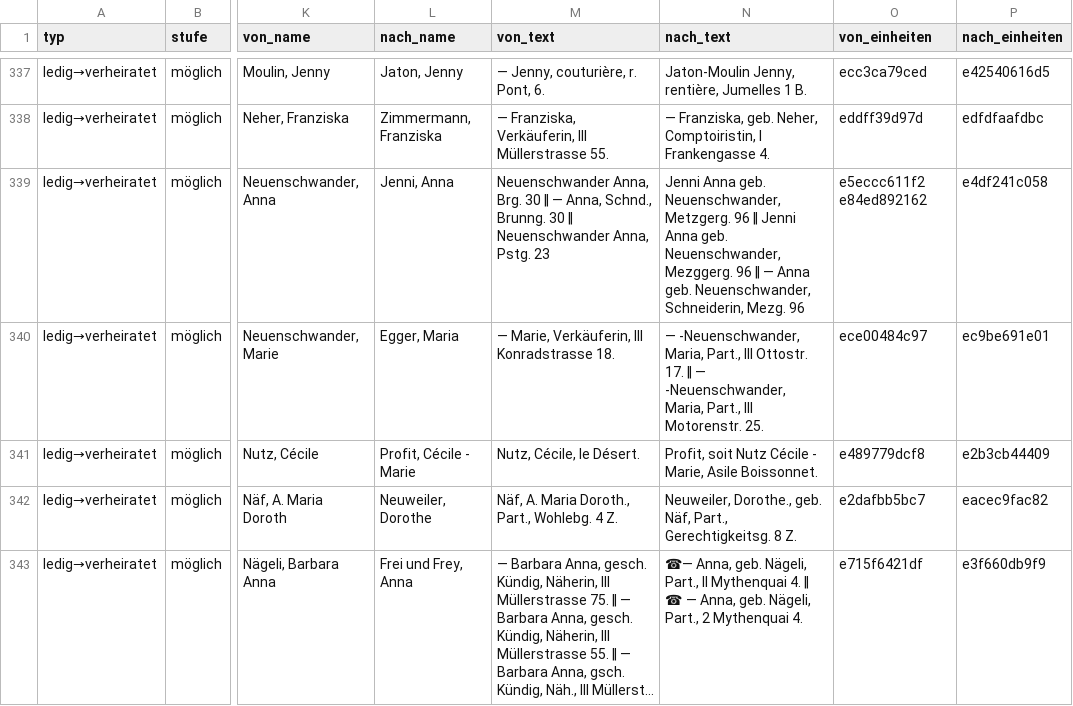
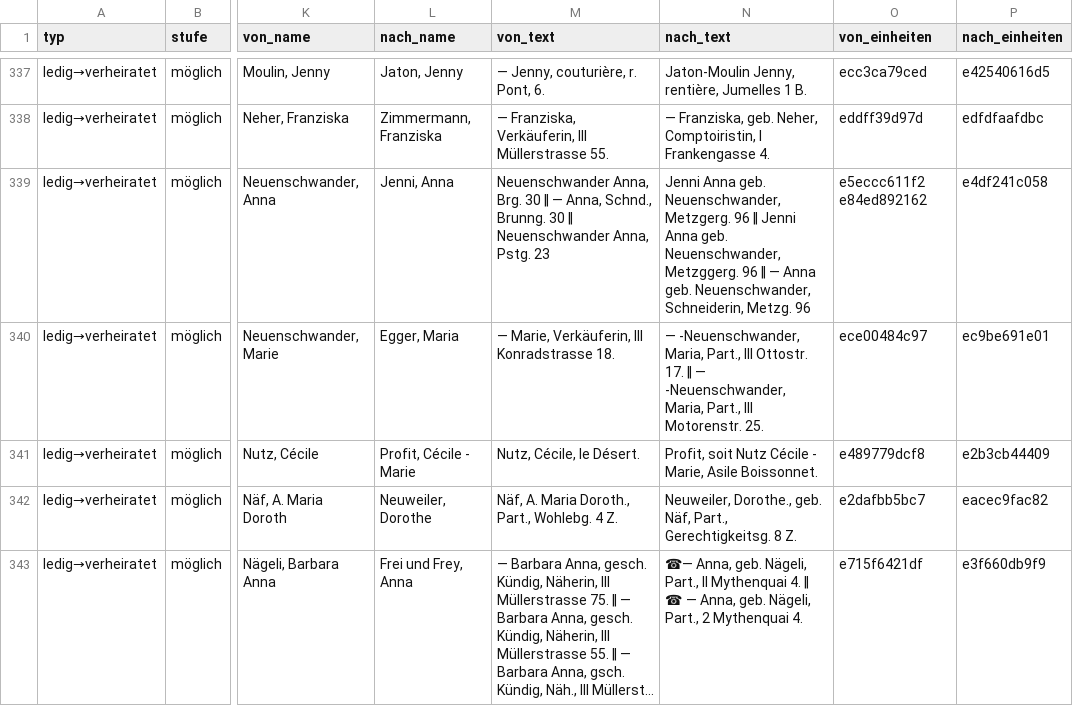
Before and after one commit to thodel/vernetzte-schweiz, a CSV file: links/frauen_wege.csv, drawn as a sheet; only a part is shown, gaps mark what is left out; long unchanged cells end in …; the diff covers the shown part only; the diff names each change by its address in the sheet, - before the commit and + after, or states it on an @@ line.

```diff
--- a/links/frauen_wege.csv
+++ b/links/frauen_wege.csv
-N339 (nach_text): …geb. Neuenschwander, Mezggerg. 96 ‖ — Anna geb. Neuenschwander, Schneiderin, Mezg. 96
+N339 (nach_text): …geb. Neuenschwander, Metzggerg. 96 ‖ — Anna geb. Neuenschwander, Schneiderin, Metzg. 96
```
Also changed, not shown: 7 edited cells elsewhere in this file, links/migration.csv, 15 other files.
